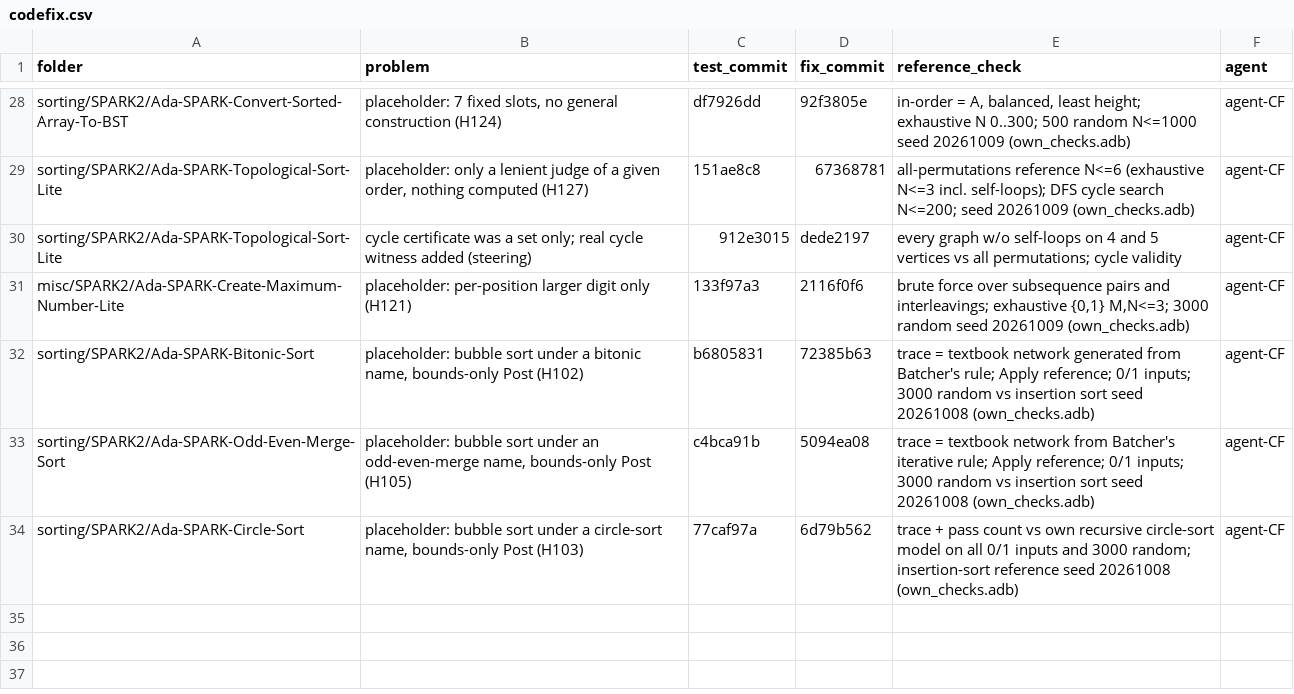
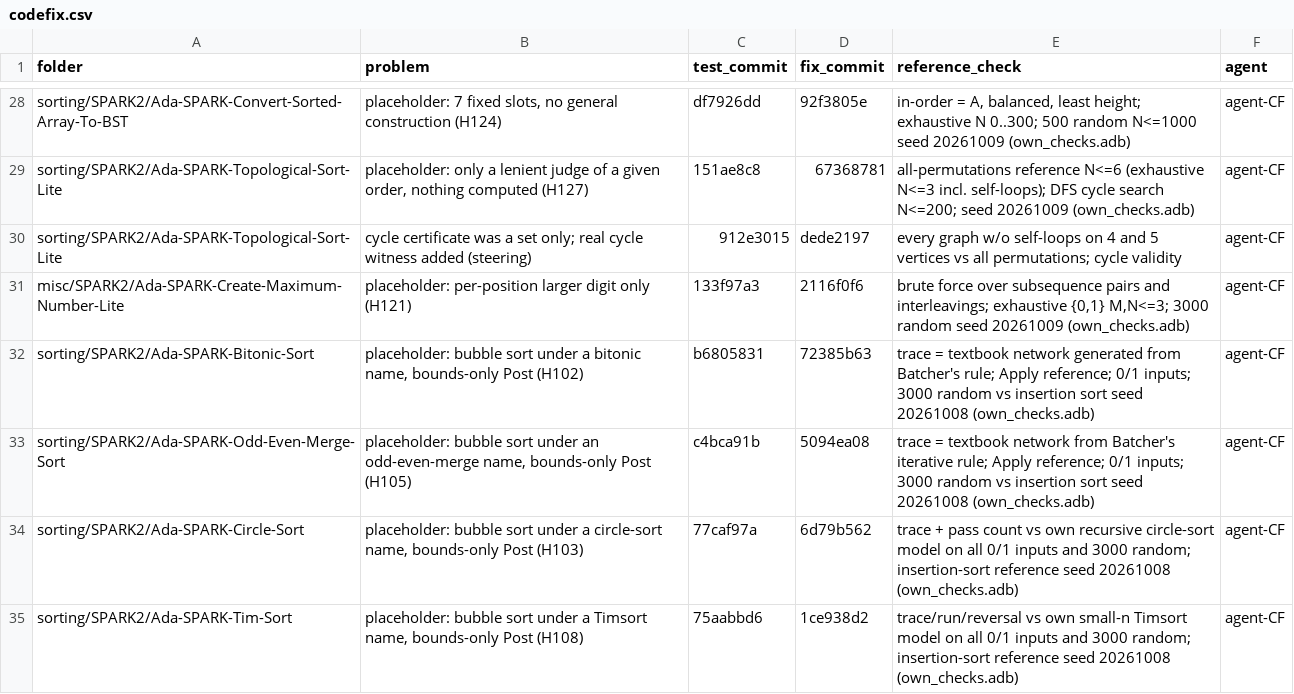
Before and after one commit to RobertBoettcherSF/Ada-Algorithms, a CSV file: tools/vv/codefix.csv, drawn as a sheet; only a part is shown, gaps mark what is left out.

Commit message:
codefix log: Ada-SPARK-Tim-Sort (test 75aabbd6, fix 1ce938d2)

```diff
--- a/tools/vv/codefix.csv
+++ b/tools/vv/codefix.csv
@@ -34 +34,2 @@ sorting/SPARK2/Ada-SPARK-Odd-Even-Merge-Sort,"placeholder: bubble sort under an
 sorting/SPARK2/Ada-SPARK-Circle-Sort,"placeholder: bubble sort under a circle-sort name, bounds-only Post (H103)",77caf97a,6d79b562,trace + pass count vs own recursive circle-sort model on all 0/1 inputs and 3000 random; insertion-sort reference seed 20261008 (own_checks.adb),agent-CF
+sorting/SPARK2/Ada-SPARK-Tim-Sort,"placeholder: bubble sort under a Timsort name, bounds-only Post (H108)",75aabbd6,1ce938d2,trace/run/reversal vs own small-n Timsort model on all 0/1 inputs and 3000 random; insertion-sort reference seed 20261008 (own_checks.adb),agent-CF
```
